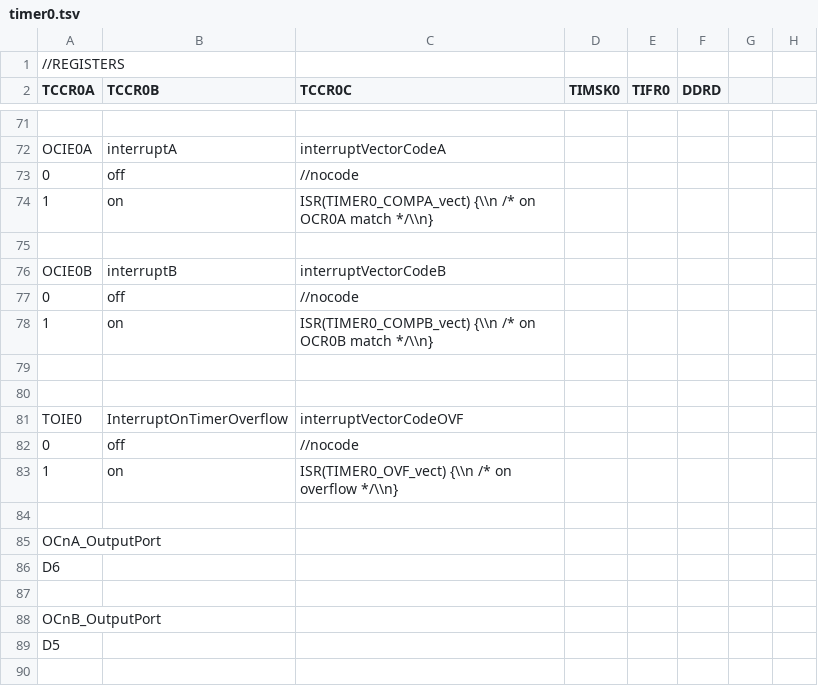
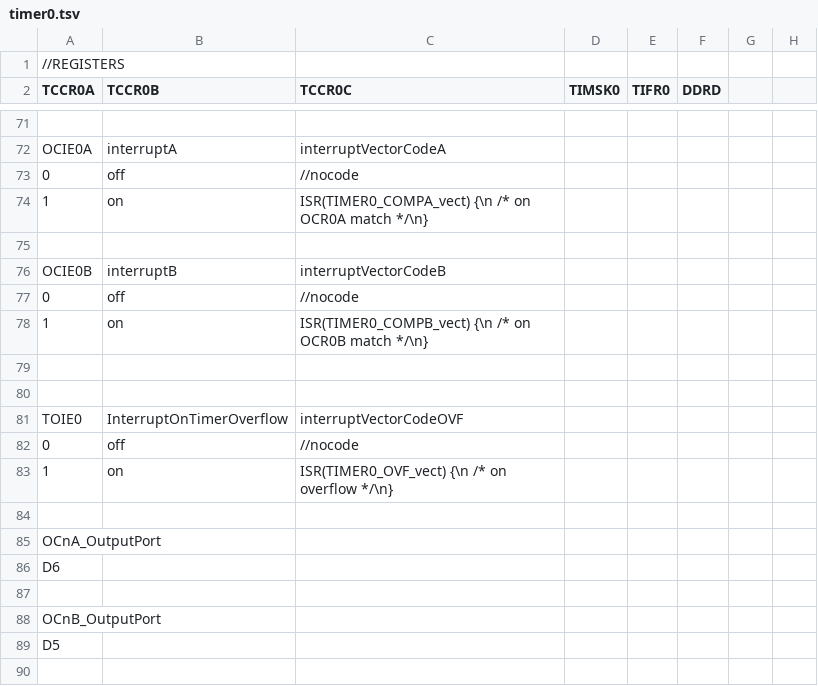
Before and after one commit to dbuezas/arduino-web-timers, a TSV file: src/data/atmega328p/timer0.tsv, drawn as a sheet; only a part is shown, gaps mark what is left out.

```diff
--- a/src/data/atmega328p/timer0.tsv
+++ b/src/data/atmega328p/timer0.tsv
@@ -73,3 +73,3 @@ OCIE0A	interruptA	interruptVectorCodeA
 0	off	//nocode					
-1	on	ISR(TIMER0_COMPA_vect) {\\n    /* on OCR0A match */\\n}					
+1	on	ISR(TIMER0_COMPA_vect) {\n    /* on OCR0A match */\n}					
 							
@@ -77,3 +77,3 @@ OCIE0B	interruptB	interruptVectorCodeB
 0	off	//nocode					
-1	on	ISR(TIMER0_COMPB_vect) {\\n    /* on OCR0B match */\\n}					
+1	on	ISR(TIMER0_COMPB_vect) {\n    /* on OCR0B match */\n}					
 							
@@ -82,3 +82,3 @@ TOIE0	InterruptOnTimerOverflow	interruptVectorCodeOVF
 0	off	//nocode					
-1	on	ISR(TIMER0_OVF_vect) {\\n    /* on overflow */\\n}					
+1	on	ISR(TIMER0_OVF_vect) {\n    /* on overflow */\n}					
 							
```
Also changed, not shown: src/data/atmega328p/timer1.tsv, src/data/atmega328p/timer2.tsv, 4 other files.
